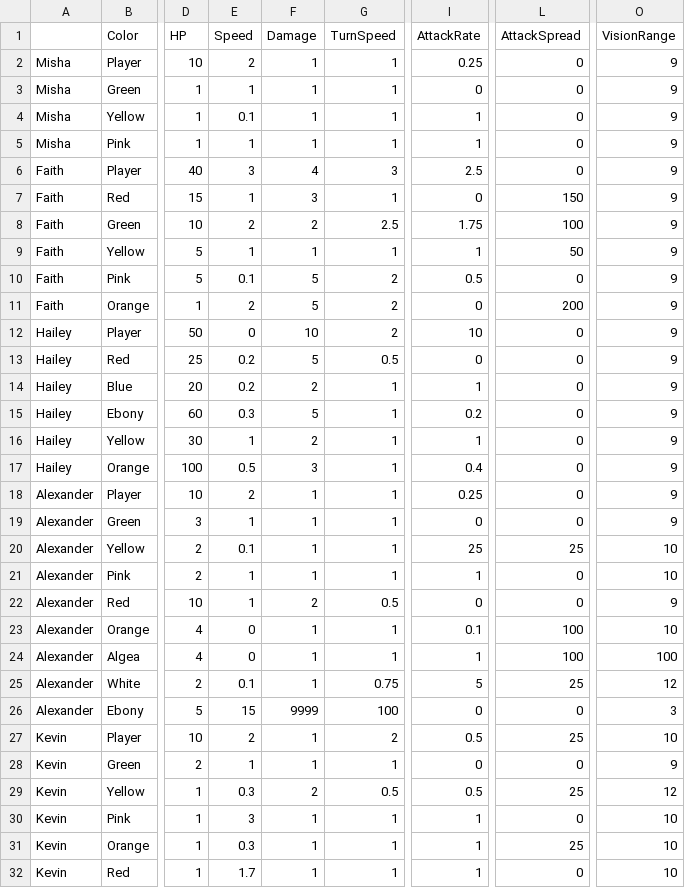
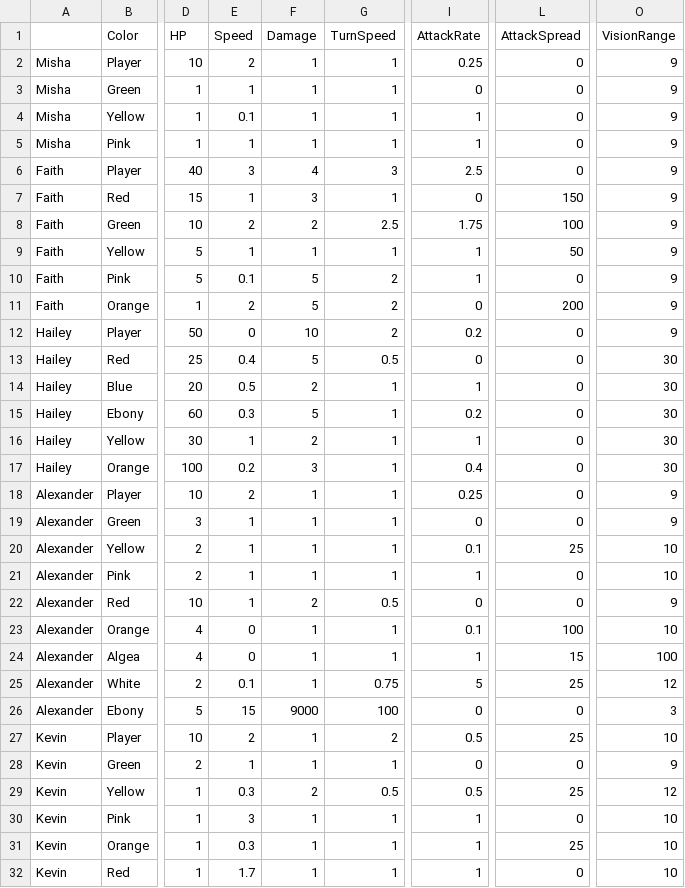
Before and after one commit to OtspIII/LIU-Level-Dev, a CSV file: Assets/Resources/Game Data - Monsters.csv, drawn as a sheet; only a part is shown, gaps mark what is left out; the diff covers the shown part only; the diff names each change by its address in the sheet, - before the commit and + after, or states it on an @@ line.

```diff
--- a/Assets/Resources/Game Data - Monsters.csv
+++ b/Assets/Resources/Game Data - Monsters.csv
-I10 (AttackRate): 0.5
+I10 (AttackRate): 1
-I12 (AttackRate): 10
+I12 (AttackRate): 0.2
-E13 (Speed): 0.2
+E13 (Speed): 0.4
-O13:O17 (VisionRange): 9
+O13:O17 (VisionRange): 30
-E14 (Speed): 0.2
+E14 (Speed): 0.5
-E17 (Speed): 0.5
+E17 (Speed): 0.2
-E20 (Speed): 0.1
+E20 (Speed): 1
-I20 (AttackRate): 25
+I20 (AttackRate): 0.1
-L24 (AttackSpread): 100
+L24 (AttackSpread): 15
-F26 (Damage): 9999
+F26 (Damage): 9000
```
Also changed, not shown: 6 added rows and 18 edited cells elsewhere in this file, 3 other files.
